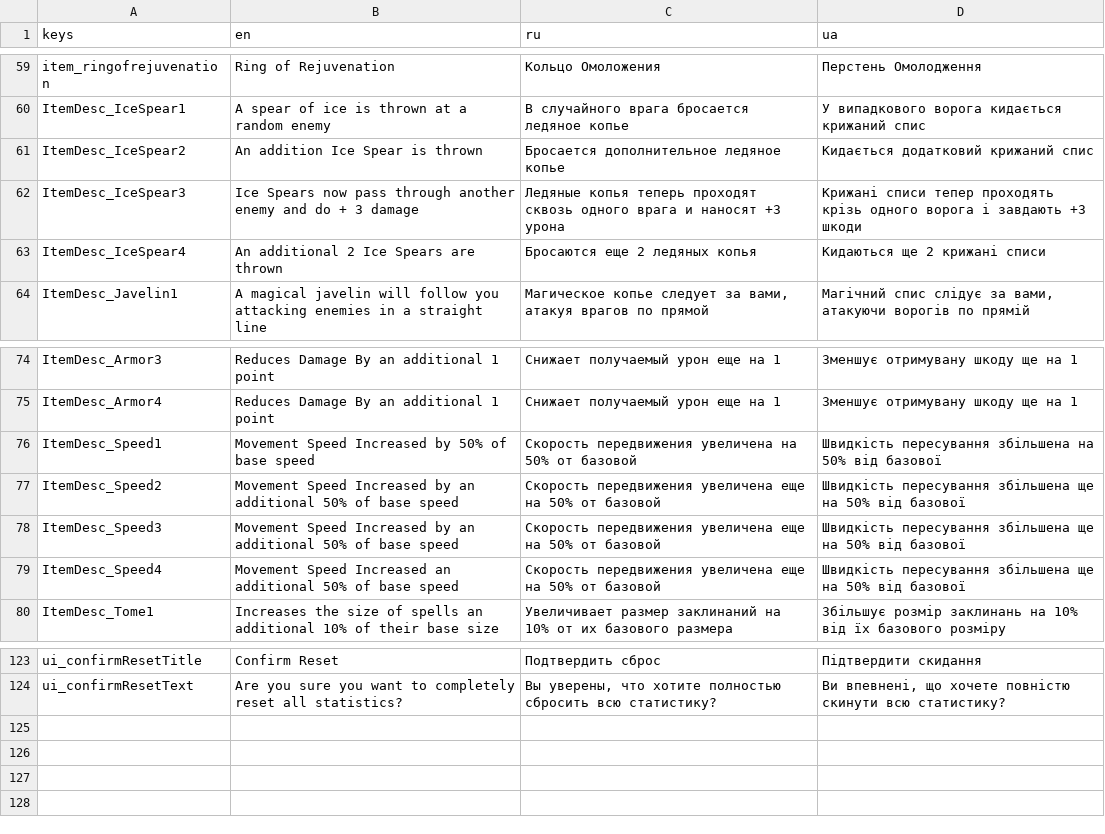
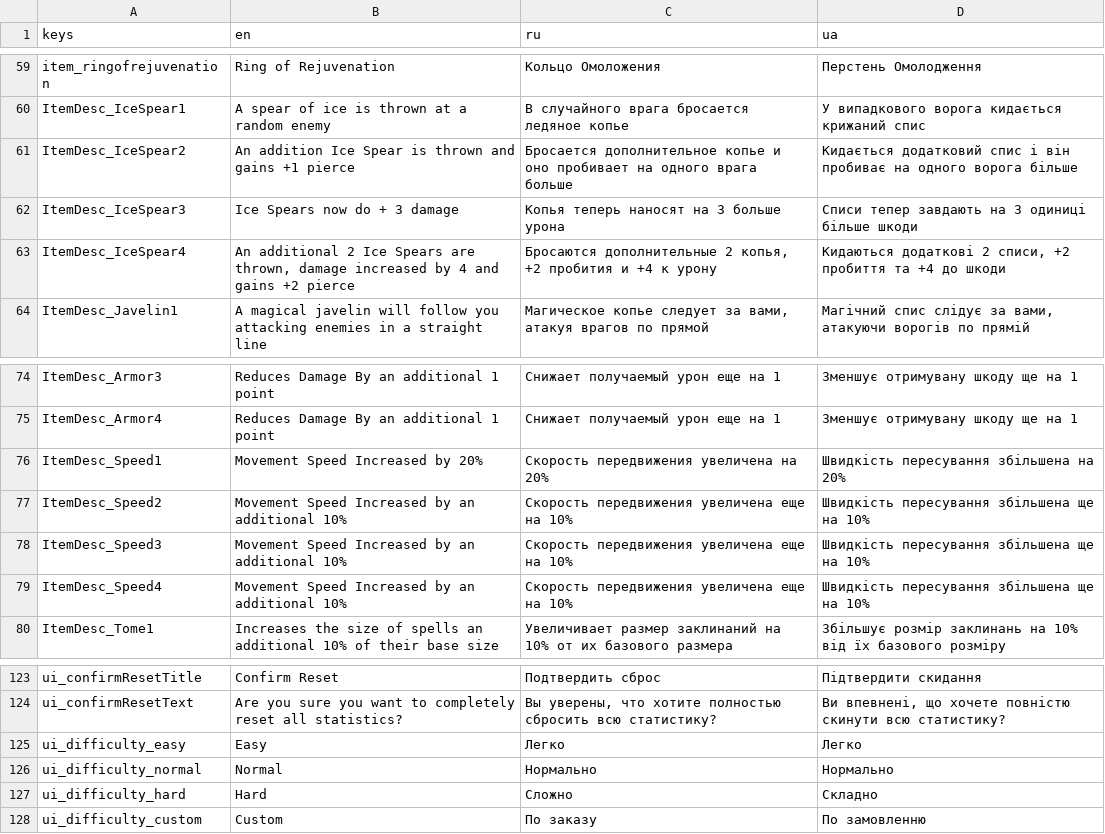
Before and after one commit to toxiclim3/Vox-Solaris-VS-clone, a CSV file: translations/translations.csv, drawn as a sheet; only a part is shown, gaps mark what is left out.

```diff
--- a/translations/translations.csv
+++ b/translations/translations.csv
@@ -60,5 +60,5 @@ keys,en,ru,ua
 "ItemDesc_IceSpear1","A spear of ice is thrown at a random enemy","В случайного врага бросается ледяное копье","У випадкового ворога кидається крижаний спис"
-"ItemDesc_IceSpear2","An addition Ice Spear is thrown","Бросается дополнительное ледяное копье","Кидається додатковий крижаний спис"
-"ItemDesc_IceSpear3","Ice Spears now pass through another enemy and do + 3 damage","Ледяные копья теперь проходят сквозь одного врага и наносят +3 урона","Крижані списи тепер проходять крізь одного ворога і завдають +3 шкоди"
-"ItemDesc_IceSpear4","An additional 2 Ice Spears are thrown","Бросаются еще 2 ледяных копья","Кидаються ще 2 крижані списи"
+"ItemDesc_IceSpear2","An addition Ice Spear is thrown and gains +1 pierce","Бросается дополнительное копье и оно пробивает на одного врага больше","Кидається додатковий спис і він пробиває на одного ворога більше"
+"ItemDesc_IceSpear3","Ice Spears now do + 3 damage","Копья теперь наносят на 3 больше урона","Списи тепер завдають на 3 одиниці більше шкоди"
+"ItemDesc_IceSpear4","An additional 2 Ice Spears are thrown, damage increased by 4 and gains +2 pierce","Бросаются дополнительные 2 копья, +2 пробития и +4 к урону","Кидаються додаткові 2 списи, +2 пробиття та +4 до шкоди"
 "ItemDesc_Javelin1","A magical javelin will follow you attacking enemies in a straight line","Магическое копье следует за вами, атакуя врагов по прямой","Магічний спис слідує за вами, атакуючи ворогів по прямій"
@@ -75,6 +75,6 @@ keys,en,ru,ua
 "ItemDesc_Armor4","Reduces Damage By an additional 1 point","Снижает получаемый урон еще на 1","Зменшує отримувану шкоду ще на 1"
-"ItemDesc_Speed1","Movement Speed Increased by 50% of base speed","Скорость передвижения увеличена на 50% от базовой","Швидкість пересування збільшена на 50% від базової"
-"ItemDesc_Speed2","Movement Speed Increased by an additional 50% of base speed","Скорость передвижения увеличена еще на 50% от базовой","Швидкість пересування збільшена ще на 50% від базової"
-"ItemDesc_Speed3","Movement Speed Increased by an additional 50% of base speed","Скорость передвижения увеличена еще на 50% от базовой","Швидкість пересування збільшена ще на 50% від базової"
-"ItemDesc_Speed4","Movement Speed Increased an additional 50% of base speed","Скорость передвижения увеличена еще на 50% от базовой","Швидкість пересування збільшена ще на 50% від базової"
+"ItemDesc_Speed1","Movement Speed Increased by 20%","Скорость передвижения увеличена на 20%","Швидкість пересування збільшена на 20%"
+"ItemDesc_Speed2","Movement Speed Increased by an additional 10%","Скорость передвижения увеличена еще на 10%","Швидкість пересування збільшена ще на 10%"
+"ItemDesc_Speed3","Movement Speed Increased by an additional 10%","Скорость передвижения увеличена еще на 10%","Швидкість пересування збільшена ще на 10%"
+"ItemDesc_Speed4","Movement Speed Increased by an additional 10%","Скорость передвижения увеличена еще на 10%","Швидкість пересування збільшена ще на 10%"
 "ItemDesc_Tome1","Increases the size of spells an additional 10% of their base size","Увеличивает размер заклинаний на 10% от их базового размера","Збільшує розмір заклинань на 10% від їх базового розміру"
@@ -124 +124,5 @@ keys,en,ru,ua
 "ui_confirmResetText","Are you sure you want to completely reset all statistics?","Вы уверены, что хотите полностью сбросить всю статистику?","Ви впевнені, що хочете повністю скинути всю статистику?"
+"ui_difficulty_easy","Easy","Легко","Легко"
+"ui_difficulty_normal","Normal","Нормально","Нормально"
+"ui_difficulty_hard","Hard","Сложно","Складно"
+"ui_difficulty_custom","Custom","По заказу","По замовленню"
```
Also changed, not shown: 16 other files.
